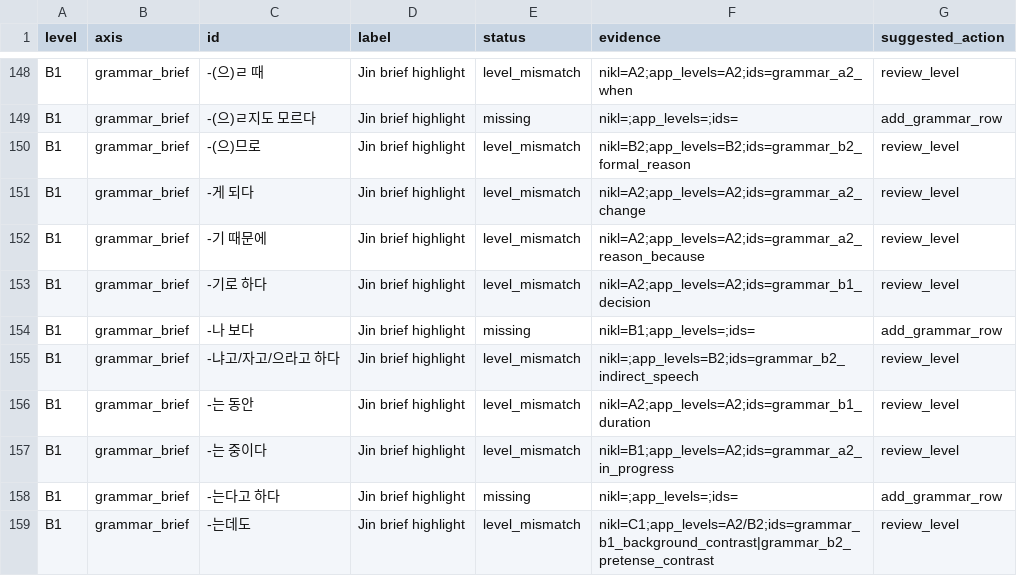
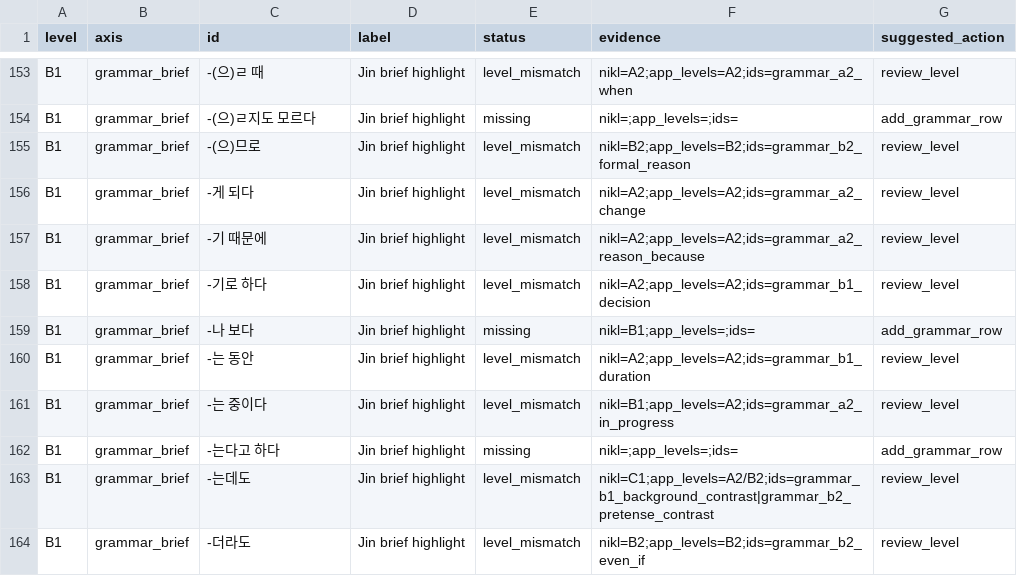
Before and after one commit to Sujin-Arin-DataWorld/ko_lernen_app, a CSV file: tool/curriculum_matrix_gaps.csv, drawn as a sheet; only a part is shown, gaps mark what is left out; the shorter side is filled out with more unchanged rows; removed rows and columns are numbered as before the commit, all else as after; the diff covers the shown part only; the diff names each change by its address in the sheet, - before the commit and + after, or states it on an @@ line.

```diff
--- a/tool/curriculum_matrix_gaps.csv
+++ b/tool/curriculum_matrix_gaps.csv
-row 155: B1 | grammar_brief | -냐고/자고/으라고 하다 | Jin brief highlight | level_mismatch | nikl=;app_levels=B2;ids=grammar_b2_indirect_speech | review_level
```
Also changed, not shown: 9 added rows, 9 removed rows and 10 edited cells elsewhere in this file, tool/content_level_suspects.csv, 27 other files.
